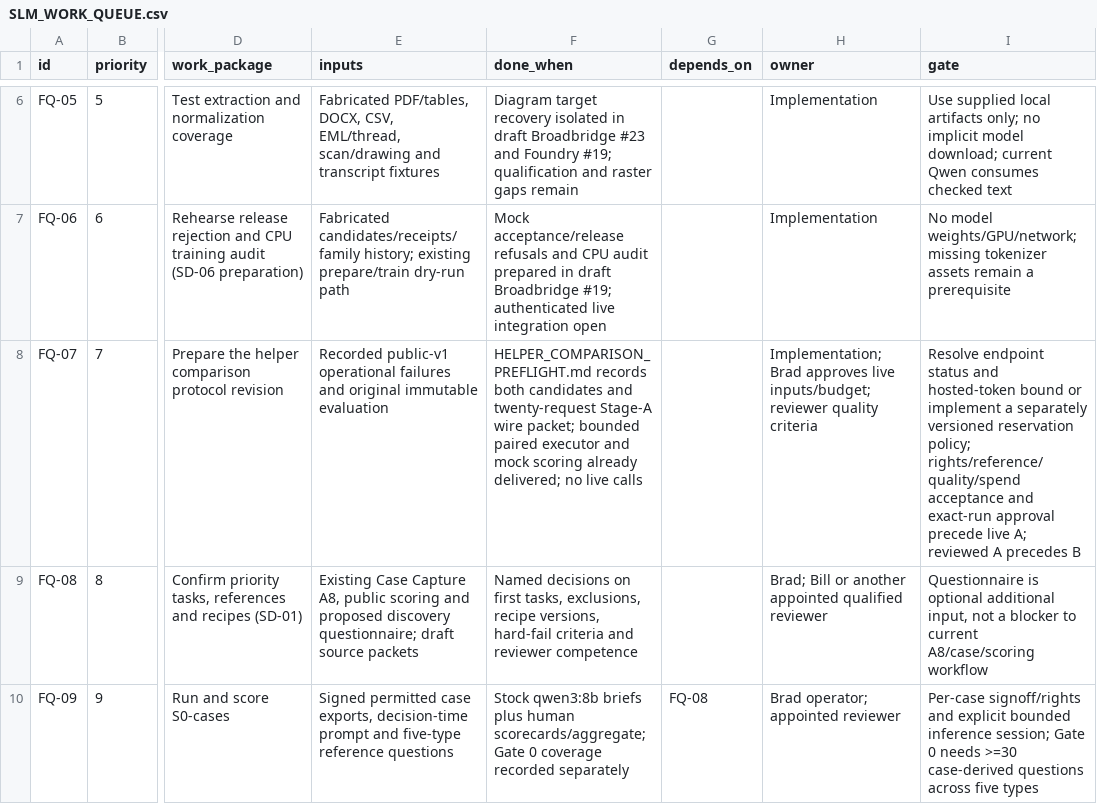
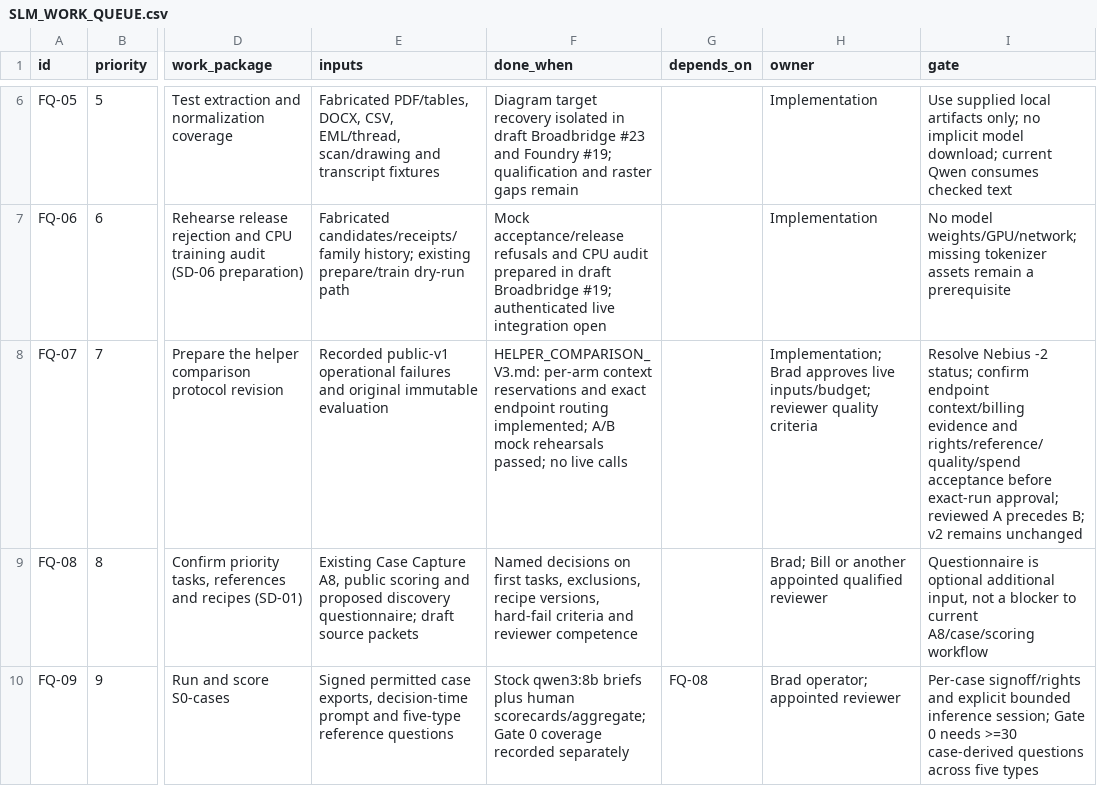
Before and after one commit to bHBeachsider/Broadbridge4096, a CSV file: docs/SLM_WORK_QUEUE.csv, drawn as a sheet; only a part is shown, gaps mark what is left out; the diff names each change by its address in the sheet, - before the commit and + after, or states it on an @@ line.

Commit message:
feat: reserve per-arm context budgets for helper comparison v3

```diff
--- a/docs/SLM_WORK_QUEUE.csv
+++ b/docs/SLM_WORK_QUEUE.csv
-F8 (done_when): HELPER_COMPARISON_PREFLIGHT.md records both candidates and twenty-request Stage-A wire packet; bounded paired executor and mock scoring already delivered; no live…
+F8 (done_when): HELPER_COMPARISON_V3.md: per-arm context reservations and exact endpoint routing implemented; A/B mock rehearsals passed; no live…
-I8 (gate): Resolve endpoint status and hosted-token bound or implement a separately versioned reservation policy; rights/reference/quality/spend acceptance and exact-run approval precede live A; reviewed A precedes B
+I8 (gate): Resolve Nebius -2 status; confirm endpoint context/billing evidence and rights/reference/quality/spend acceptance before exact-run approval; reviewed A precedes B; v2 remains unchanged
```
Also changed, not shown: 11 other files.
